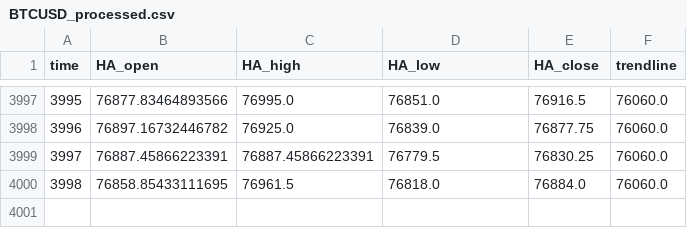
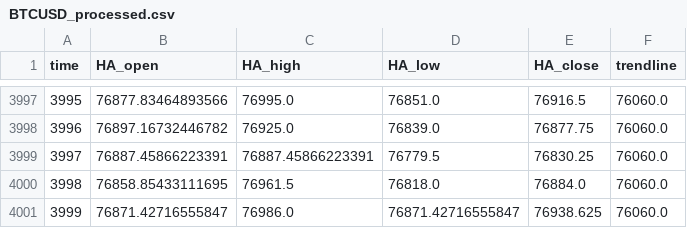
Before and after one commit to shirishaardak/python_crypto_bot, a CSV file: data/price_trend_strategy/BTCUSD_processed.csv, drawn as a sheet; only a part is shown, gaps mark what is left out; the diff names each change by its address in the sheet, - before the commit and + after, or states it on an @@ line.

Commit message:
auto update

```diff
--- a/data/price_trend_strategy/BTCUSD_processed.csv
+++ b/data/price_trend_strategy/BTCUSD_processed.csv
+row 4001: 3999 | 76871.42716555847 | 76986.0 | 76871.42716555847 | 76938.625 | 76060.0
```
